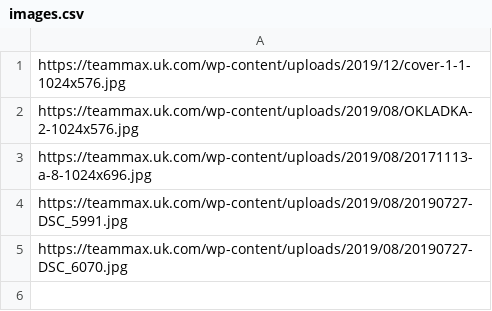
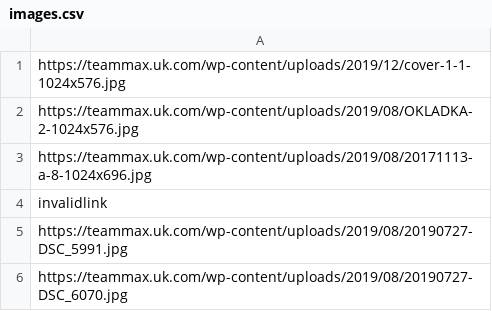
Before and after one commit to encodersstudio/eis, a CSV file: images.csv, drawn as a sheet.

```diff
--- a/images.csv
+++ b/images.csv
@@ -3,2 +3,3 @@ https://teammax.uk.com/wp-content/uploads/2019/08/OKLADKA-2-1024x576.jpg
 https://teammax.uk.com/wp-content/uploads/2019/08/20171113-a-8-1024x696.jpg
+invalidlink
 https://teammax.uk.com/wp-content/uploads/2019/08/20190727-DSC_5991.jpg
```
Also changed, not shown: 22 other files.
